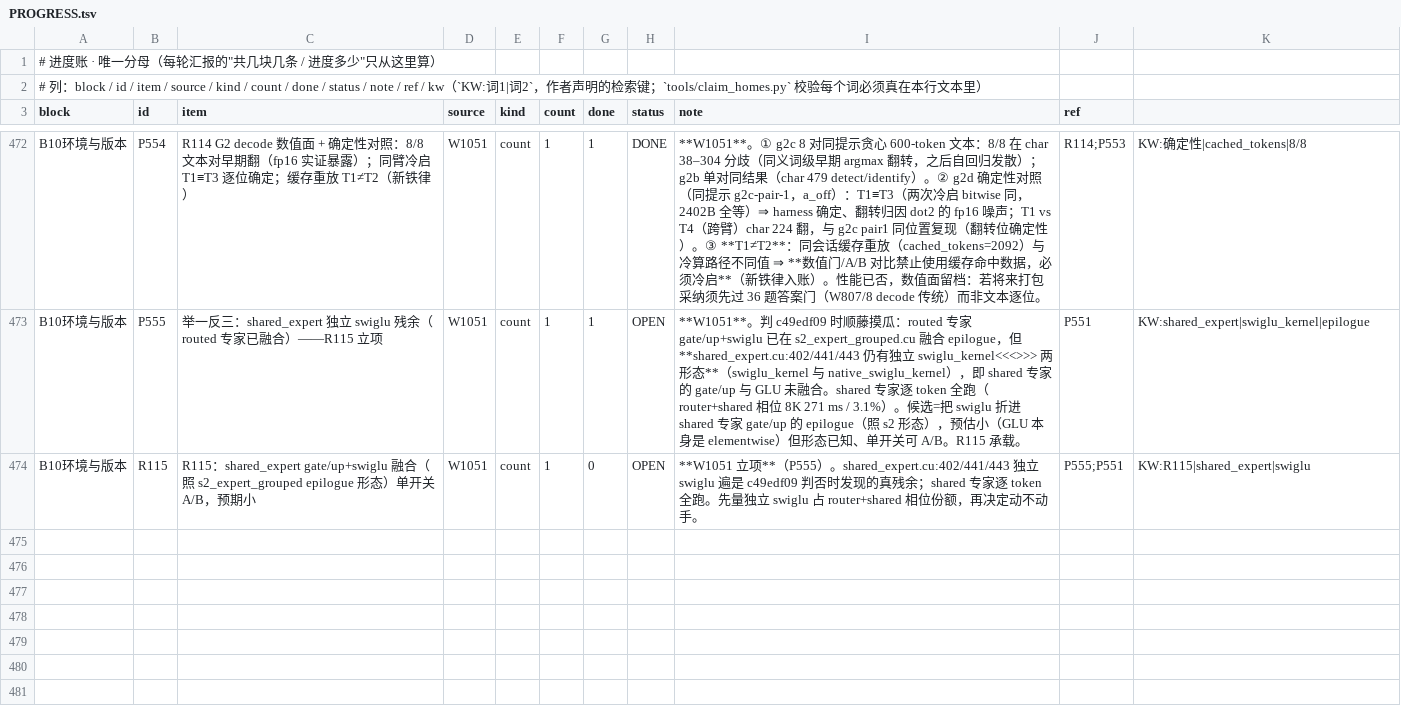
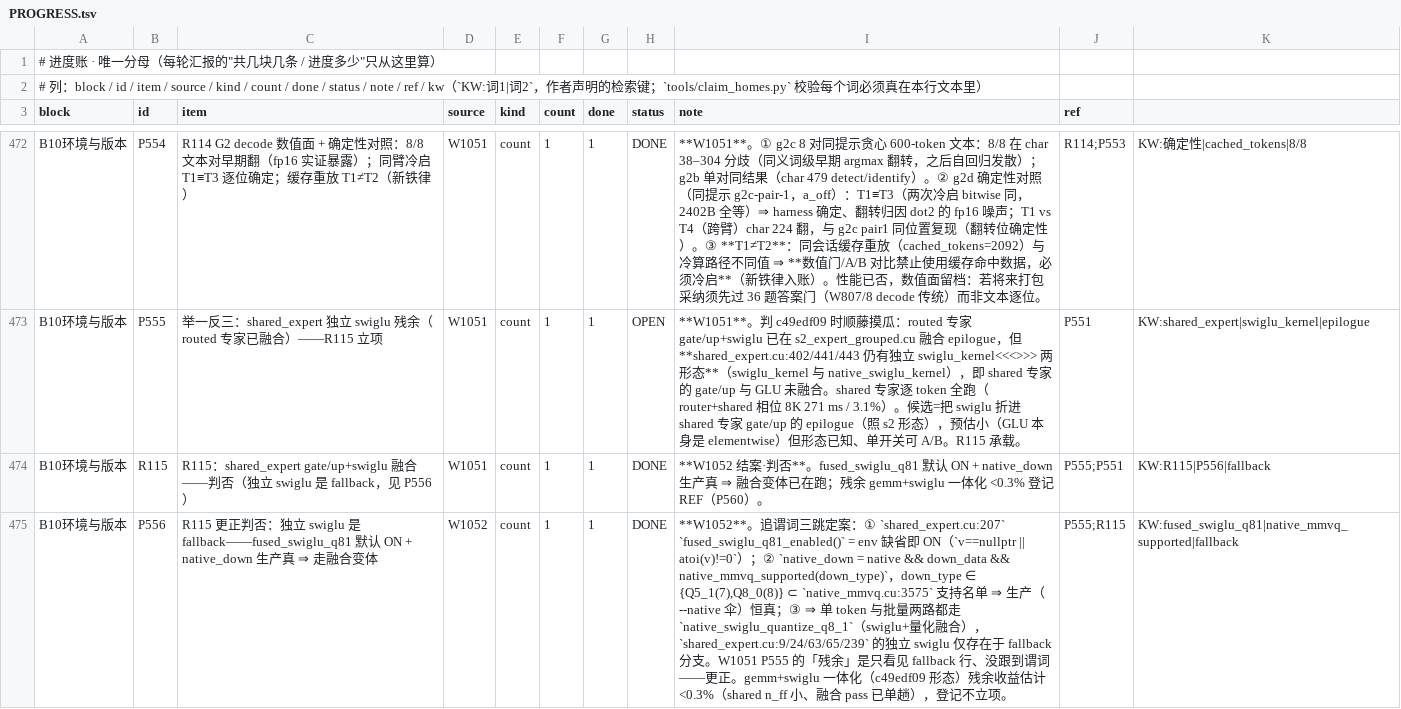
Before and after one commit to phoenixclyde/Strata, a TSV file: ci/workbuddy/deploy/PROGRESS.tsv, drawn as a sheet; only a part is shown, gaps mark what is left out; the diff covers the shown part only; the diff names each change by its address in the sheet, - before the commit and + after, or states it on an @@ line.

```diff
--- a/ci/workbuddy/deploy/PROGRESS.tsv
+++ b/ci/workbuddy/deploy/PROGRESS.tsv
-C474 (item): …融合（照 s2_expert_grouped epilogue 形态）单开关 A/B，预期小
+C474 (item): …融合——判否（独立 swiglu 是 fallback，见 P556）
-G474 (done): 0
+G474 (done): 1
-H474 (status): OPEN
+H474 (status): DONE
-I474 (note): **W1051 立项**（P555）。shared_expert.cu:402/441/443 独立 swiglu 遍是 c49edf09 判否时发现的真残余；shared 专家逐 token 全跑。先量独立 swiglu 占 router+shared 相位份额，再决定动不动手。
+I474 (note): **W1052 结案·判否**。fused_swiglu_q81 默认 ON + native_down 生产真 ⇒ 融合变体已在跑；残余 gemm+swiglu 一体化 <0.3% 登记 REF（P560）。
-K474: KW:R115|shared_expert|swiglu
+K474: KW:R115|P556|fallback
+row 475: B10环境与版本 | P556 | R115 更正判否：独立 swiglu 是 fallback——fused_swiglu_q81 默认 ON + native_down 生产真 ⇒ 走融合变体 | W1052 | count | 1 | 1 | DONE | **W1052**。追谓词三跳定案：① `shared_expert.cu:207` `fused_swiglu_q81_enabled()` = env 缺省即 ON（`v==nullptr || atoi(v)!=0`）；② `native_down = native && down_data && native_mmvq_supported(down_type)`，down_type ∈ {Q5_1(7),Q8_0(8)} ⊂ `native_mmvq.cu:3575` 支持名单 ⇒ 生产（--native 伞）恒真；③ ⇒ 单 token 与批量两路都走 `native_swiglu_quantize_q8_1`（swiglu+量化融合），`shared_expert.cu:9/24/63/65/239` 的独立 swiglu 仅存在于 fallback 分支。W1051 P555 的「残余」是只看见 fallback 行、没跟到谓词——更正。gemm+swiglu 一体化（c49edf09 形态）残余收益估计 <0.3%（shared n_ff 小、融合 pass 已单趟），登记不立项。 | P555;R115 | KW:fused_swiglu_q81|native_mmvq_supported|fallback
```
Also changed, not shown: 5 added rows and 21 edited cells elsewhere in this file, 10 other files.
